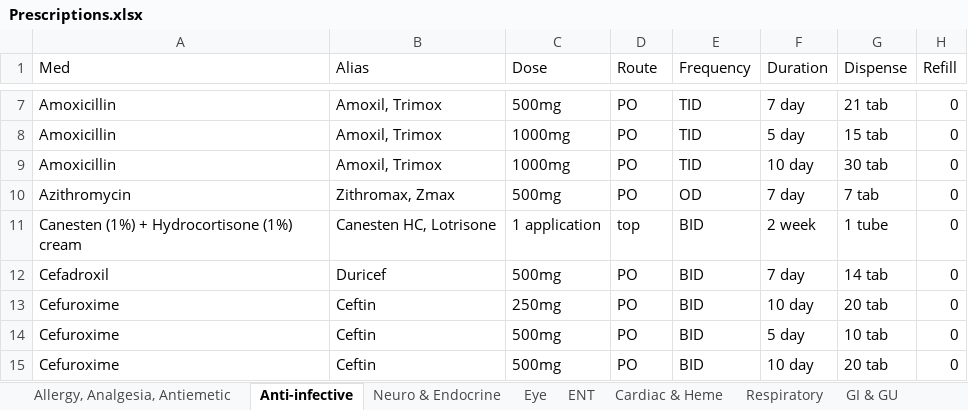
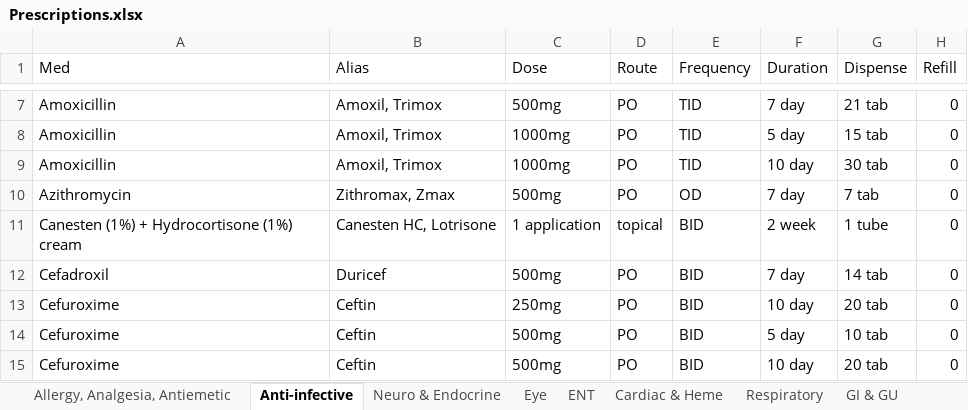
Before and after one commit to DrAlvinYang/prescriptions, an Excel workbook: Prescriptions.xlsx, sheet Anti-infective, drawn as a sheet; only a part is shown, gaps mark what is left out; values as stored, in another font and other column widths than the file's, no borders; the diff names each change by its address in the sheet, - before the commit and + after, or states it on an @@ line.

```diff
--- a/Prescriptions.xlsx (sheet Anti-infective)
+++ b/Prescriptions.xlsx (sheet Anti-infective)
-D11 (Route): top
+D11 (Route): topical
```
Also changed, not shown: sheet Derm, 5 other files.
